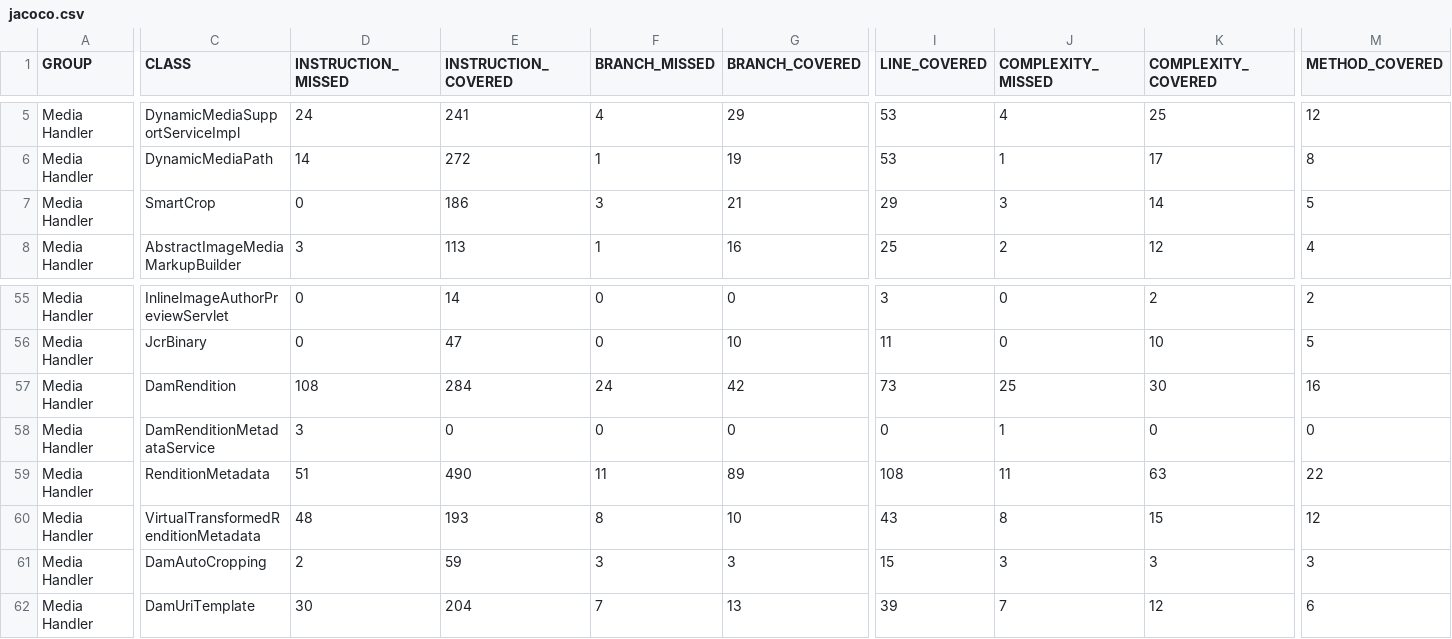
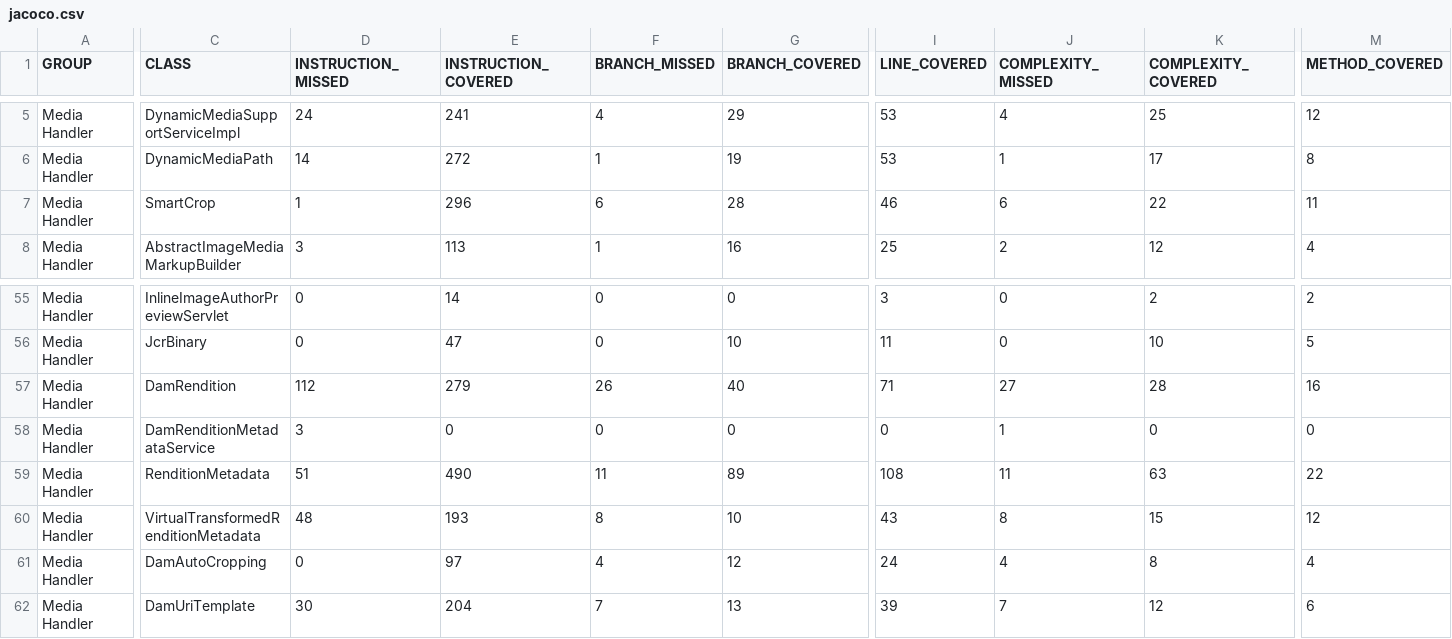
Before and after one commit to wcm-io/wcm-io.github.io, a CSV file: handler/media/jacoco-unit/jacoco.csv, drawn as a sheet; only a part is shown, gaps mark what is left out; the diff covers the shown part only; the diff names each change by its address in the sheet, - before the commit and + after, or states it on an @@ line.

Commit message:
Maven site: wcm-io/io.wcm.handler.media

```diff
--- a/handler/media/jacoco-unit/jacoco.csv
+++ b/handler/media/jacoco-unit/jacoco.csv
-D7 (INSTRUCTION_MISSED): 0
+D7 (INSTRUCTION_MISSED): 1
-E7 (INSTRUCTION_COVERED): 186
+E7 (INSTRUCTION_COVERED): 296
-F7 (BRANCH_MISSED): 3
+F7 (BRANCH_MISSED): 6
-G7 (BRANCH_COVERED): 21
+G7 (BRANCH_COVERED): 28
-I7 (LINE_COVERED): 29
+I7 (LINE_COVERED): 46
-J7 (COMPLEXITY_MISSED): 3
+J7 (COMPLEXITY_MISSED): 6
-K7 (COMPLEXITY_COVERED): 14
+K7 (COMPLEXITY_COVERED): 22
-M7 (METHOD_COVERED): 5
+M7 (METHOD_COVERED): 11
-D57 (INSTRUCTION_MISSED): 108
+D57 (INSTRUCTION_MISSED): 112
-E57 (INSTRUCTION_COVERED): 284
+E57 (INSTRUCTION_COVERED): 279
-F57 (BRANCH_MISSED): 24
+F57 (BRANCH_MISSED): 26
-G57 (BRANCH_COVERED): 42
+G57 (BRANCH_COVERED): 40
-I57 (LINE_COVERED): 73
+I57 (LINE_COVERED): 71
-J57 (COMPLEXITY_MISSED): 25
+J57 (COMPLEXITY_MISSED): 27
-K57 (COMPLEXITY_COVERED): 30
+K57 (COMPLEXITY_COVERED): 28
-D61 (INSTRUCTION_MISSED): 2
+D61 (INSTRUCTION_MISSED): 0
-E61 (INSTRUCTION_COVERED): 59
+E61 (INSTRUCTION_COVERED): 97
-F61 (BRANCH_MISSED): 3
+F61 (BRANCH_MISSED): 4
-G61 (BRANCH_COVERED): 3
+G61 (BRANCH_COVERED): 12
-I61 (LINE_COVERED): 15
+I61 (LINE_COVERED): 24
-J61 (COMPLEXITY_MISSED): 3
+J61 (COMPLEXITY_MISSED): 4
-K61 (COMPLEXITY_COVERED): 3
+K61 (COMPLEXITY_COVERED): 8
-M61 (METHOD_COVERED): 3
+M61 (METHOD_COVERED): 4
```
Also changed, not shown: 2 edited cells elsewhere in this file, handler/media/jacoco/jacoco.csv, 33 other files.
